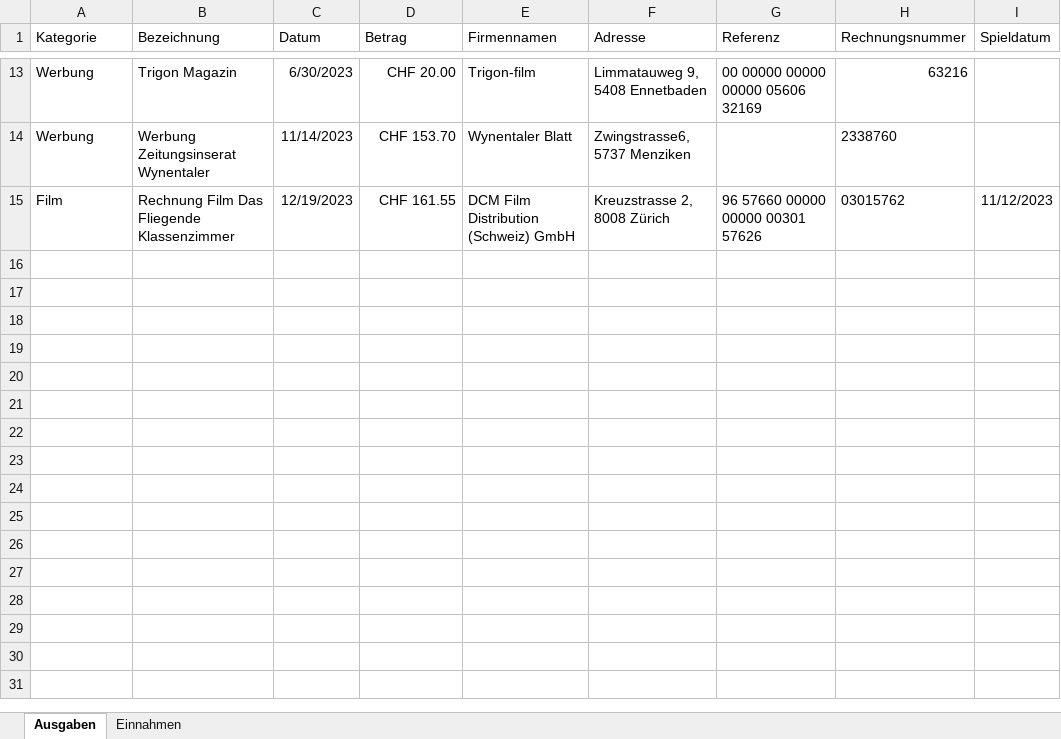
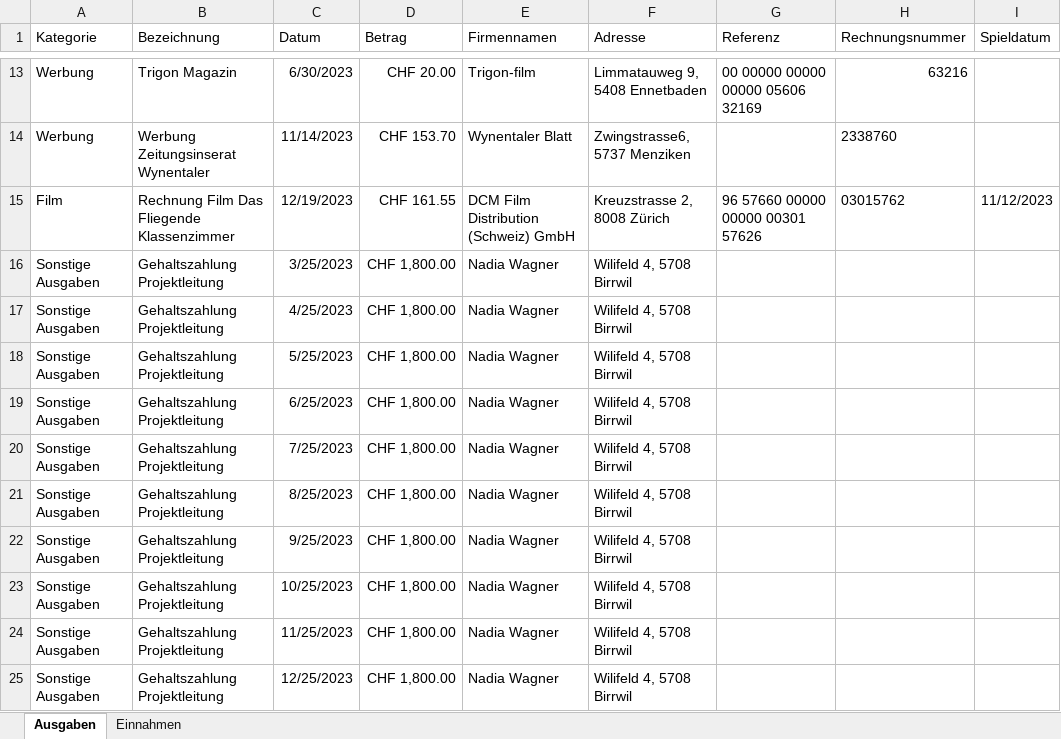
Before and after one commit to slvwagner/Kinoklub, an Excel workbook: Input/Einnahmen und Ausgaben.xlsx, sheet Ausgaben, drawn as a sheet; only a part is shown, gaps mark what is left out; values as stored, in another font and other column widths than the file's, no borders; table styles not drawn; the diff names each change by its address in the sheet, - before the commit and + after, or states it on an @@ line.

Commit message:
Gehaltszahlung integriert

```diff
--- a/Input/Einnahmen und Ausgaben.xlsx (sheet Ausgaben)
+++ b/Input/Einnahmen und Ausgaben.xlsx (sheet Ausgaben)
+row 16: Sonstige Ausgaben | Gehaltszahlung Projektleitung | 3/25/2023 | CHF 1,800.00 | Nadia Wagner | Wilifeld 4, 5708 Birrwil
+row 17: Sonstige Ausgaben | Gehaltszahlung Projektleitung | 4/25/2023 | CHF 1,800.00 | Nadia Wagner | Wilifeld 4, 5708 Birrwil
+row 18: Sonstige Ausgaben | Gehaltszahlung Projektleitung | 5/25/2023 | CHF 1,800.00 | Nadia Wagner | Wilifeld 4, 5708 Birrwil
+row 19: Sonstige Ausgaben | Gehaltszahlung Projektleitung | 6/25/2023 | CHF 1,800.00 | Nadia Wagner | Wilifeld 4, 5708 Birrwil
+row 20: Sonstige Ausgaben | Gehaltszahlung Projektleitung | 7/25/2023 | CHF 1,800.00 | Nadia Wagner | Wilifeld 4, 5708 Birrwil
+row 21: Sonstige Ausgaben | Gehaltszahlung Projektleitung | 8/25/2023 | CHF 1,800.00 | Nadia Wagner | Wilifeld 4, 5708 Birrwil
+row 22: Sonstige Ausgaben | Gehaltszahlung Projektleitung | 9/25/2023 | CHF 1,800.00 | Nadia Wagner | Wilifeld 4, 5708 Birrwil
+row 23: Sonstige Ausgaben | Gehaltszahlung Projektleitung | 10/25/2023 | CHF 1,800.00 | Nadia Wagner | Wilifeld 4, 5708 Birrwil
+row 24: Sonstige Ausgaben | Gehaltszahlung Projektleitung | 11/25/2023 | CHF 1,800.00 | Nadia Wagner | Wilifeld 4, 5708 Birrwil
+row 25: Sonstige Ausgaben | Gehaltszahlung Projektleitung | 12/25/2023 | CHF 1,800.00 | Nadia Wagner | Wilifeld 4, 5708 Birrwil
```
Also changed, not shown: 1 other file.
